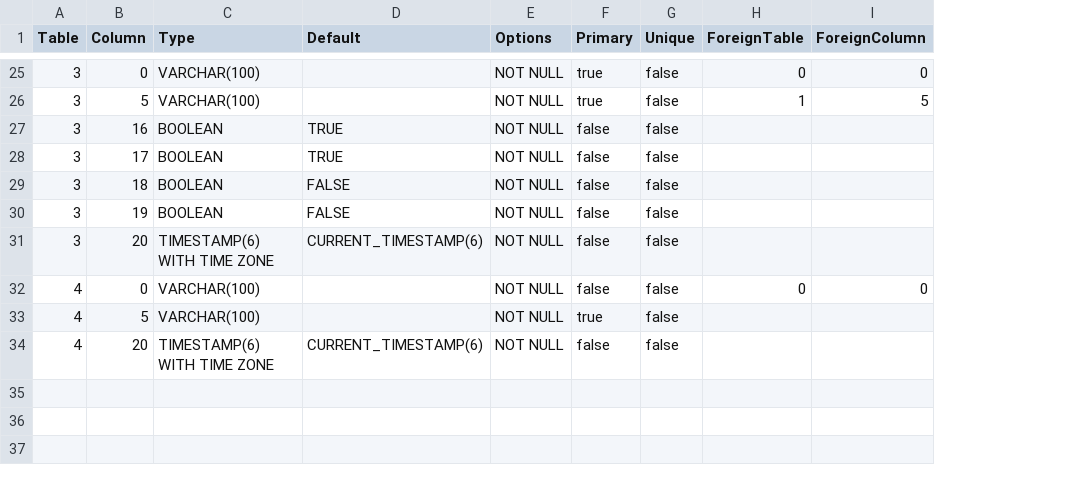
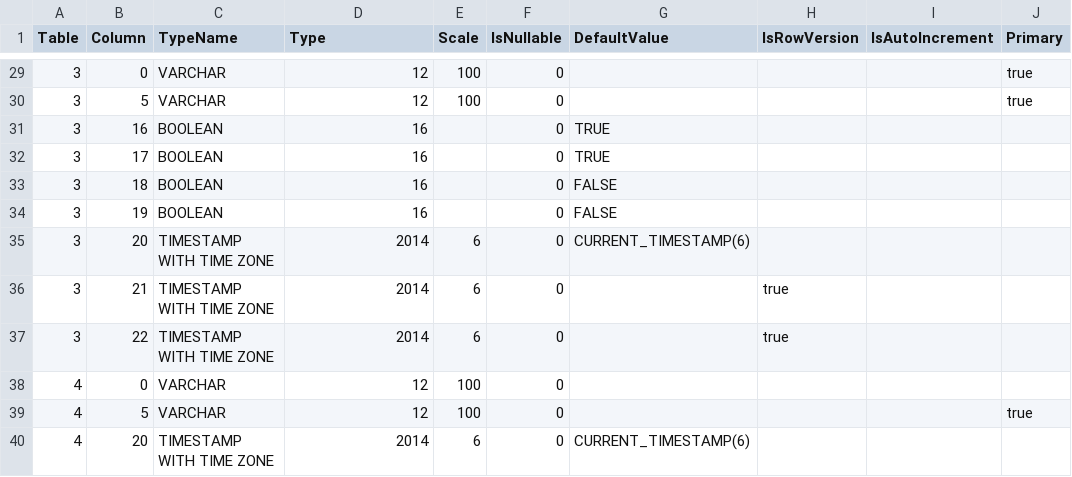
Before and after one commit to prrvchr/gDriveOOo, a CSV file: uno/lib/uno/ucb/hsqldb/TableColumn.csv, drawn as a sheet; only a part is shown, gaps mark what is left out; removed rows and columns are numbered as before the commit, all else as after; the diff covers the shown part only; the diff names each change by its address in the sheet, - before the commit and + after, or states it on an @@ line.

```diff
--- a/uno/lib/uno/ucb/hsqldb/TableColumn.csv
+++ b/uno/lib/uno/ucb/hsqldb/TableColumn.csv
+column C (TypeName), rows 29-35: VARCHAR | VARCHAR | BOOLEAN | BOOLEAN | BOOLEAN | BOOLEAN | TIMESTAMP WITH TIME ZONE; rows 38-40: VARCHAR | VARCHAR | TIMESTAMP WITH TIME ZONE
+column E (Scale), rows 29-35: 100 | 100 |  |  |  |  | 6; rows 38-40: 100 | 100 | 6
+column F (IsNullable), rows 29-35: all 0; rows 38-40: all 0
-column E (Options), rows 25-34: all NOT NULL
+column H (IsRowVersion), empty
+column I (IsAutoIncrement), empty
-column G (Unique), rows 25-34: all false
-column H (ForeignTable), rows 25-32: 0 | 1 |  |  |  |  |  | 0
-column I (ForeignColumn), rows 25-32: 0 | 5 |  |  |  |  |  | 0
-G1: Default
+G1: DefaultValue
-D29:D30 (Type): VARCHAR(100)
+D29:D30 (Type): 12
-D31:D34 (Type): BOOLEAN
+D31:D34 (Type): 16
-J31:J35 (Primary): false
+J31:J35 (Primary): (empty)
-D35 (Type): TIMESTAMP(6) WITH TIME ZONE
+D35 (Type): 2014
+row 36: 3 | 21 | TIMESTAMP WITH TIME ZONE | 2014 | 6 | 0 |  | true
+row 37: 3 | 22 | TIMESTAMP WITH TIME ZONE | 2014 | 6 | 0 |  | true
-D38:D39 (Type): VARCHAR(100)
+D38:D39 (Type): 12
-J38 (Primary): false
+J38 (Primary): (empty)
-D40 (Type): TIMESTAMP(6) WITH TIME ZONE
+D40 (Type): 2014
-J40 (Primary): false
+J40 (Primary): (empty)
```
Also changed, not shown: 4 added rows and 44 edited cells elsewhere in this file, uno/lib/uno/card/hsqldb/TableColumn.csv, uno/lib/uno/ucb/hsqldb/Columns.csv, 39 other files.
